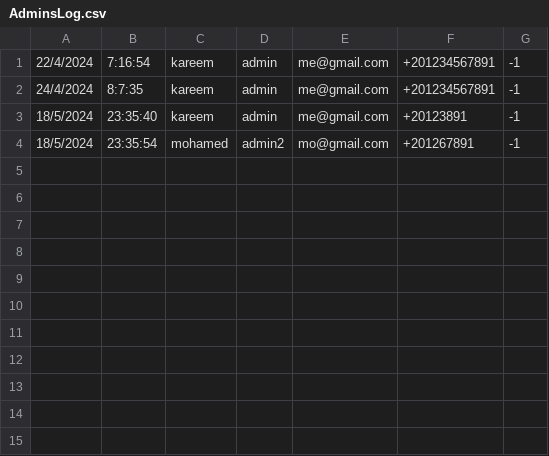
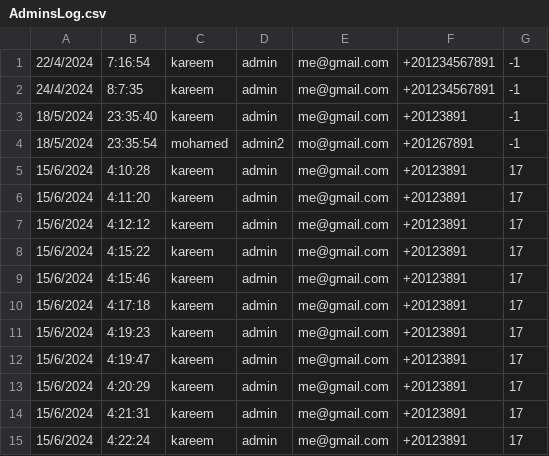
Before and after one commit to KareemSolimanDev/OOBS-Object_Oriented_Bank_System, a CSV file: src/DataBase/AdminsLog.csv, drawn as a sheet.

```diff
--- a/src/DataBase/AdminsLog.csv
+++ b/src/DataBase/AdminsLog.csv
@@ -4 +4,12 @@
 18/5/2024,23:35:54,mohamed,admin2,mo@gmail.com,+201267891,-1
+15/6/2024,4:10:28,kareem,admin,me@gmail.com,+20123891,17
+15/6/2024,4:11:20,kareem,admin,me@gmail.com,+20123891,17
+15/6/2024,4:12:12,kareem,admin,me@gmail.com,+20123891,17
+15/6/2024,4:15:22,kareem,admin,me@gmail.com,+20123891,17
+15/6/2024,4:15:46,kareem,admin,me@gmail.com,+20123891,17
+15/6/2024,4:17:18,kareem,admin,me@gmail.com,+20123891,17
+15/6/2024,4:19:23,kareem,admin,me@gmail.com,+20123891,17
+15/6/2024,4:19:47,kareem,admin,me@gmail.com,+20123891,17
+15/6/2024,4:20:29,kareem,admin,me@gmail.com,+20123891,17
+15/6/2024,4:21:31,kareem,admin,me@gmail.com,+20123891,17
+15/6/2024,4:22:24,kareem,admin,me@gmail.com,+20123891,17
```
Also changed, not shown: 11 other files.
